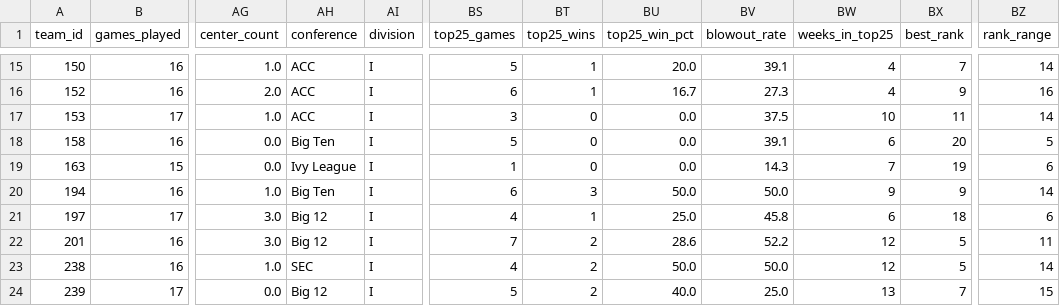
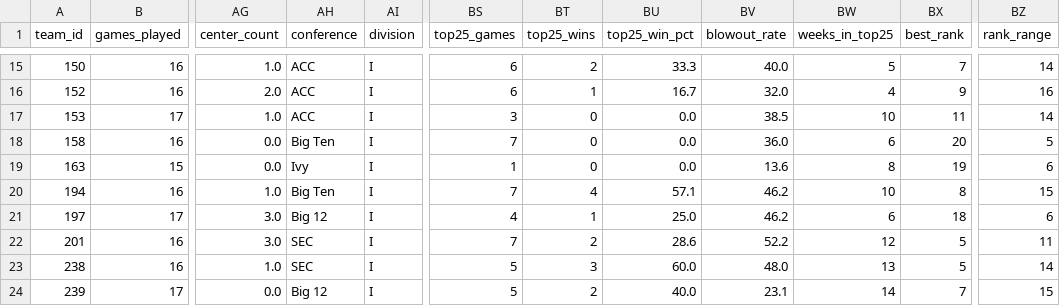
Before and after one commit to kbsmd-sportsmusicdata/wbb_2026_scout_reports, a CSV file: data/processed/roster/team_season_analytic_2026_top25_enriched.csv, drawn as a sheet; only a part is shown, gaps mark what is left out; the diff covers the shown part only; the diff names each change by its address in the sheet, - before the commit and + after, or states it on an @@ line.

```diff
--- a/data/processed/roster/team_season_analytic_2026_top25_enriched.csv
+++ b/data/processed/roster/team_season_analytic_2026_top25_enriched.csv
-BS15 (top25_games): 5
+BS15 (top25_games): 6
-BT15 (top25_wins): 1
+BT15 (top25_wins): 2
-BU15 (top25_win_pct): 20.0
+BU15 (top25_win_pct): 33.3
-BV15 (blowout_rate): 39.1
+BV15 (blowout_rate): 40.0
-BW15 (weeks_in_top25): 4
+BW15 (weeks_in_top25): 5
-BV16 (blowout_rate): 27.3
+BV16 (blowout_rate): 32.0
-BV17 (blowout_rate): 37.5
+BV17 (blowout_rate): 38.5
-BS18 (top25_games): 5
+BS18 (top25_games): 7
-BV18 (blowout_rate): 39.1
+BV18 (blowout_rate): 36.0
-AH19 (conference): Ivy League
+AH19 (conference): Ivy
-BV19 (blowout_rate): 14.3
+BV19 (blowout_rate): 13.6
-BW19 (weeks_in_top25): 7
+BW19 (weeks_in_top25): 8
-BS20 (top25_games): 6
+BS20 (top25_games): 7
-BT20 (top25_wins): 3
+BT20 (top25_wins): 4
-BU20 (top25_win_pct): 50.0
+BU20 (top25_win_pct): 57.1
-BV20 (blowout_rate): 50.0
+BV20 (blowout_rate): 46.2
-BW20 (weeks_in_top25): 9
+BW20 (weeks_in_top25): 10
-BX20 (best_rank): 9
+BX20 (best_rank): 8
-BZ20 (rank_range): 14
+BZ20 (rank_range): 15
-BV21 (blowout_rate): 45.8
+BV21 (blowout_rate): 46.2
-AH22 (conference): Big 12
+AH22 (conference): SEC
-BS23 (top25_games): 4
+BS23 (top25_games): 5
-BT23 (top25_wins): 2
+BT23 (top25_wins): 3
-BU23 (top25_win_pct): 50.0
+BU23 (top25_win_pct): 60.0
-BV23 (blowout_rate): 50.0
+BV23 (blowout_rate): 48.0
-BW23 (weeks_in_top25): 12
+BW23 (weeks_in_top25): 13
-BV24 (blowout_rate): 25.0
+BV24 (blowout_rate): 23.1
-BW24 (weeks_in_top25): 13
+BW24 (weeks_in_top25): 14
```
Also changed, not shown: 82 edited cells elsewhere in this file, 2 other files.
